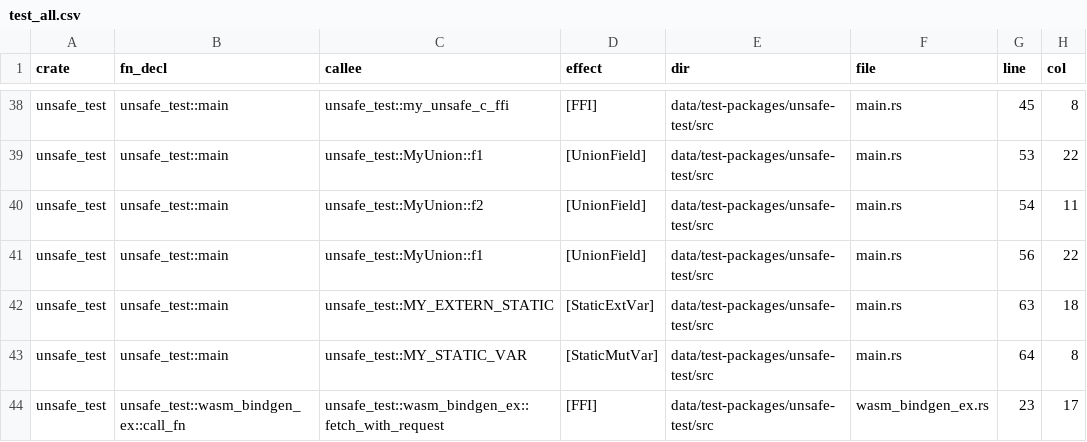
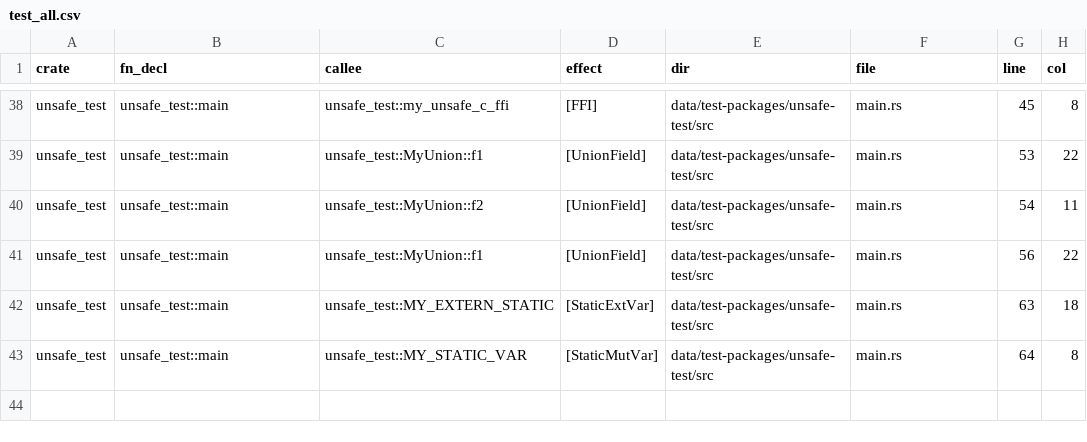
Before and after one commit to PLSysSec/cargo-scan, a CSV file: data/results/test_all.csv, drawn as a sheet; only a part is shown, gaps mark what is left out.

Commit message:
:file_folder: upd make test

```diff
--- a/data/results/test_all.csv
+++ b/data/results/test_all.csv
@@ -43,2 +43 @@ unsafe_test, unsafe_test::main, unsafe_test::MY_EXTERN_STATIC, [StaticExtVar], d
 unsafe_test, unsafe_test::main, unsafe_test::MY_STATIC_VAR, [StaticMutVar], data/test-packages/unsafe-test/src, main.rs, 64, 8
-unsafe_test, unsafe_test::wasm_bindgen_ex::call_fn, unsafe_test::wasm_bindgen_ex::fetch_with_request, [FFI], data/test-packages/unsafe-test/src, wasm_bindgen_ex.rs, 23, 17
```
Also changed, not shown: 2 other files.
